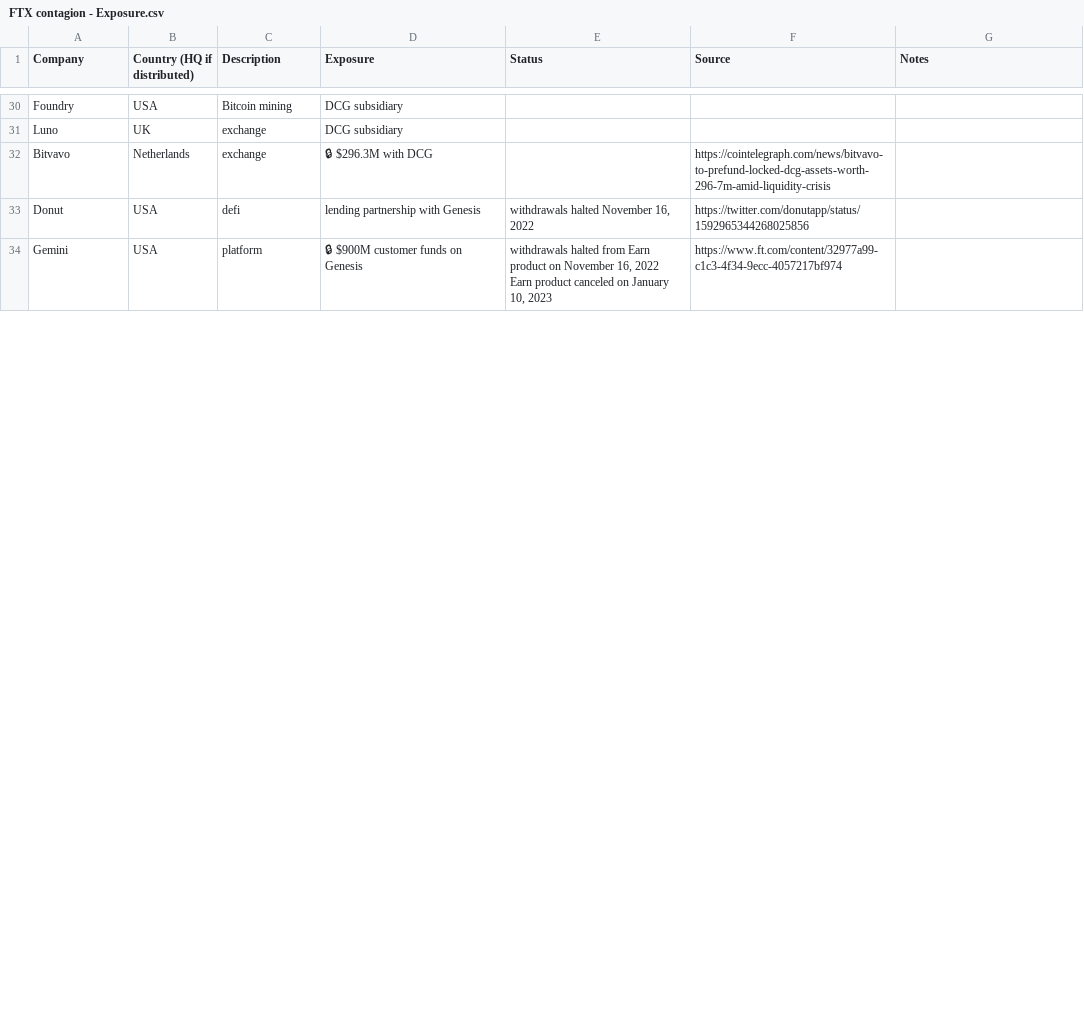
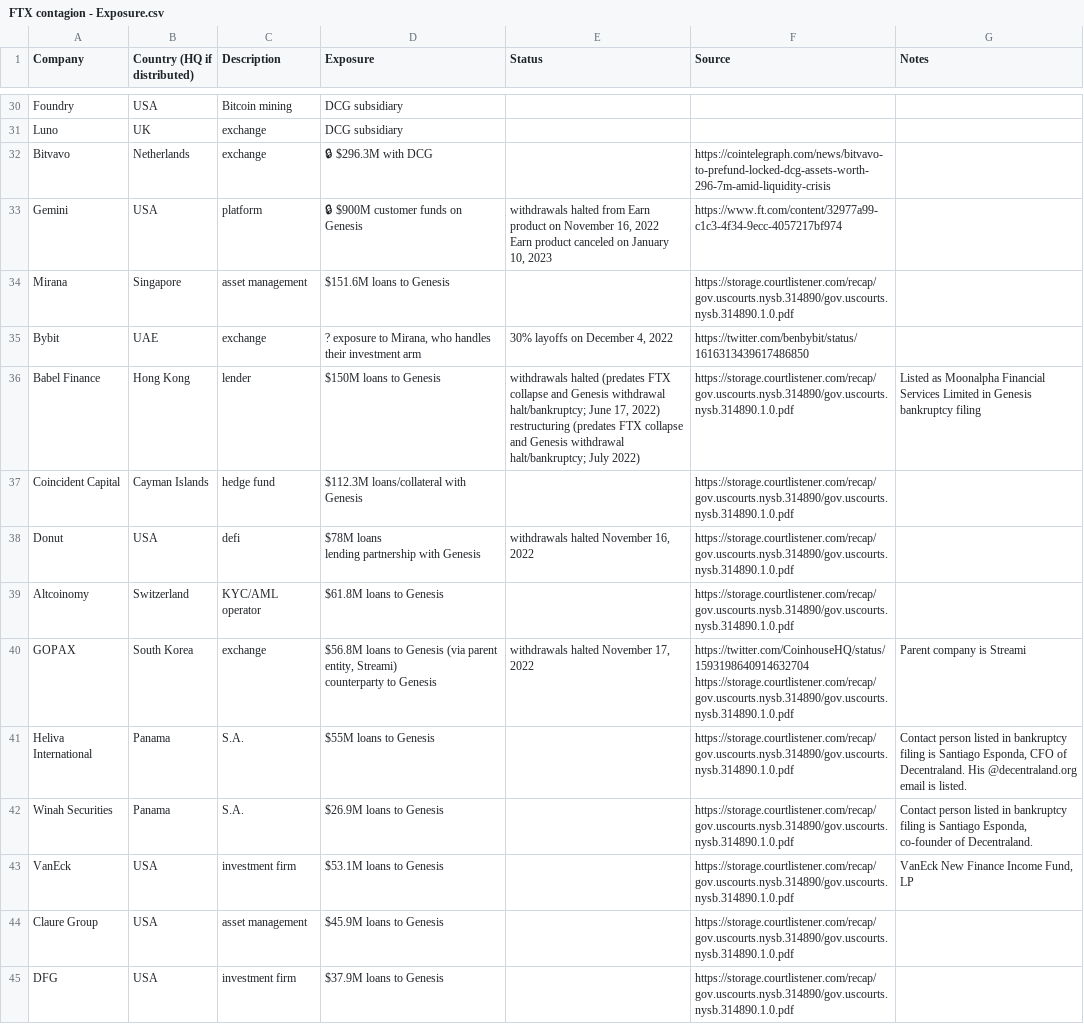
Before and after one commit to molly/ftx-contagion, a CSV file: data/FTX contagion - Exposure.csv, drawn as a sheet; only a part is shown, gaps mark what is left out; removed rows and columns are numbered as before the commit, all else as after; ↵ is a line break in a cell; the diff covers the shown part only; the diff names each change by its address in the sheet, - before the commit and + after, or states it on an @@ line.

Commit message:
+ Genesis contagion

```diff
--- a/data/FTX contagion - Exposure.csv
+++ b/data/FTX contagion - Exposure.csv
-row 33: Donut | USA | defi | lending partnership with Genesis | withdrawals halted November 16, 2022 | https://twitter.com/donutapp/status/1592965344268025856
+row 34: Mirana | Singapore | asset management | $151.6M loans to Genesis |  | https://storage.courtlistener.com/recap/gov.uscourts.nysb.314890/gov.uscourts.nysb.314890.1.0.pdf
+row 35: Bybit | UAE | exchange | ? exposure to Mirana, who handles their investment arm | 30% layoffs on December 4, 2022 | https://twitter.com/benbybit/status/1616313439617486850
+row 36: Babel Finance | Hong Kong | lender | $150M loans to Genesis | withdrawals halted (predates FTX collapse and Genesis withdrawal halt/bankruptcy; June 17, 2022) ↵ restructuring (predates FTX collapse and Genesis withdrawal halt/bankruptcy; July 2022) | https://storage.courtlistener.com/recap/gov.uscourts.nysb.314890/gov.uscourts.nysb.314890.1.0.pdf | Listed as Moonalpha Financial Services Limited in Genesis bankruptcy filing
+row 37: Coincident Capital | Cayman Islands | hedge fund | $112.3M loans/collateral with Genesis |  | https://storage.courtlistener.com/recap/gov.uscourts.nysb.314890/gov.uscourts.nysb.314890.1.0.pdf
+row 38: Donut | USA | defi | $78M loans ↵ lending partnership with Genesis | withdrawals halted November 16, 2022 | https://storage.courtlistener.com/recap/gov.uscourts.nysb.314890/gov.uscourts.nysb.314890.1.0.pdf
+row 39: Altcoinomy | Switzerland | KYC/AML operator | $61.8M loans to Genesis |  | https://storage.courtlistener.com/recap/gov.uscourts.nysb.314890/gov.uscourts.nysb.314890.1.0.pdf
+row 40: GOPAX | South Korea | exchange | $56.8M loans to Genesis (via parent entity, Streami) ↵ counterparty to Genesis | withdrawals halted November 17, 2022 | https://twitter.com/CoinhouseHQ/status/1593198640914632704 ↵ https://storage.courtlistener.com/recap/gov.uscourts.nysb.314890/gov.uscourts.nysb.314890.1.0.pdf | Parent company is Streami
+row 41: Heliva International | Panama | S.A. | $55M loans to Genesis |  | https://storage.courtlistener.com/recap/gov.uscourts.nysb.314890/gov.uscourts.nysb.314890.1.0.pdf | Contact person listed in bankruptcy filing is Santiago Esponda, CFO of Decentraland. His @decentraland.org email is listed.
+row 42: Winah Securities | Panama | S.A. | $26.9M loans to Genesis |  | https://storage.courtlistener.com/recap/gov.uscourts.nysb.314890/gov.uscourts.nysb.314890.1.0.pdf | Contact person listed in bankruptcy filing is Santiago Esponda, co-founder of Decentraland.
+row 43: VanEck | USA | investment firm | $53.1M loans to Genesis |  | https://storage.courtlistener.com/recap/gov.uscourts.nysb.314890/gov.uscourts.nysb.314890.1.0.pdf | VanEck New Finance Income Fund, LP
+row 44: Claure Group | USA | asset management | $45.9M loans to Genesis |  | https://storage.courtlistener.com/recap/gov.uscourts.nysb.314890/gov.uscourts.nysb.314890.1.0.pdf
+row 45: DFG | USA | investment firm | $37.9M loans to Genesis |  | https://storage.courtlistener.com/recap/gov.uscourts.nysb.314890/gov.uscourts.nysb.314890.1.0.pdf
```
Also changed, not shown: 11 added rows, 2 removed rows and 1 edited cell elsewhere in this file, 1 other file.
